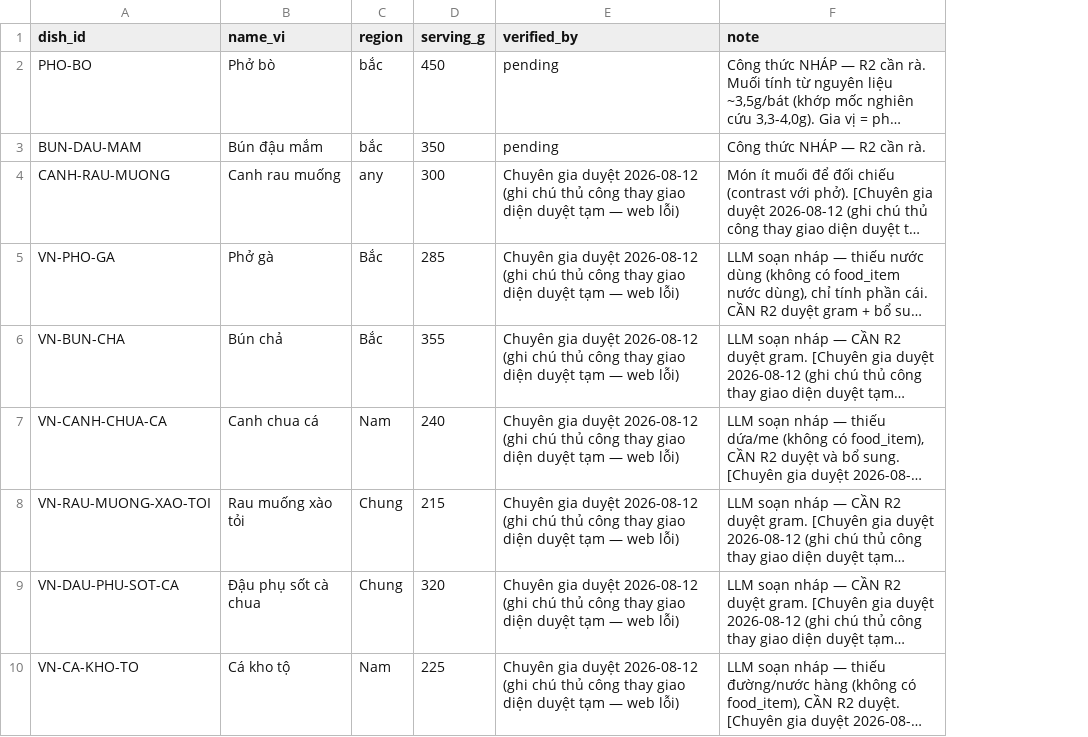
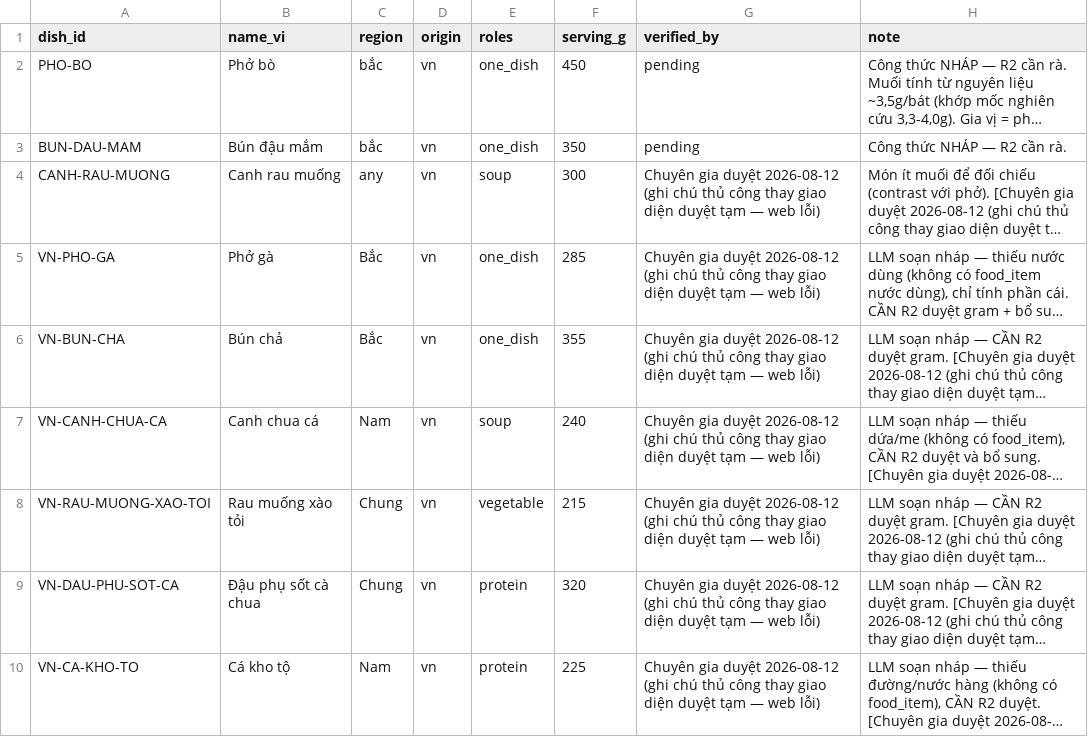
Before and after one commit to pl1201/P-031-deploy, a CSV file: data/seeds/dishes.csv, drawn as a sheet; only a part is shown; long unchanged cells end in …; the diff names each change by its address in the sheet, - before the commit and + after, or states it on an @@ line.

Commit message:
feat(data): vai trò món trong bữa + nhãn tầng dữ liệu + sữa dinh dưỡng y tế
Vai trò món (`dishes.roles`, phân tách `|`) — từ vựng duy nhất ở
`src/clinical/dish_roles.py`: staple, protein, vegetable, soup, beverage,
dessert, one_dish, condiment. Món một bát (phở/bún/cháo/bánh mì kẹp) trước
đây không phân biệt được với món thành phần, nên mọi ràng buộc "bữa phải có
tinh bột + đạm + rau" đều gán sai cho chúng.
- Đa vai trò khi thực tế là đa vai trò: xôi lạc = `staple|one_dish` (ăn sáng
  đứng một mình được, nhưng trong mâm cơm đầy đủ chỉ là tinh bột).
- `roles` RỖNG = không đủ điều kiện làm mục độc lập của bữa (fail closed).
- Thêm `condiment` ngoài 6 vai trò gốc: dữ liệu thật có `NUOC-CHAM-VCB`,
  không khớp vai trò nào và không bao giờ đứng một mình thành một mục.
- Vai trò là phân loại ẨM THỰC, KHÔNG vào `clinical_rules.csv` — mức tin cậy
  `expert_default`, chỉ dùng ở mức cảnh báo tới khi R2 ký.

Nhãn tầng dữ liệu (`dishes.origin`): `vn` (100 món Việt) / `foreign` (2632
dòng USDA FNDDS tiếng Anh) / `template` (15 dòng `MENU-*` — mẫu CẢ BỮA, chính
là dòng từng lọt lên UI bệnh nhân thành tên món "Bữa sáng - Thực đơn 3",
DEC-022). Ba tầng này trước đây chỉ phân biệt bằng tiền tố `dish_id` — quy
ước chuỗi, không phải dữ liệu. `src/clinical/tiers.py` giữ nguyên làm lưới an
toàn cho dòng cũ chưa gắn nhãn.

Sữa dinh dưỡng y tế (`food_items` id 5000-5001, category mới "sữa dinh dưỡng
y tế"): Glucerna Triple Care và Nutren Diabetes — số liệu per 100 g bột trích
bảng dinh dưỡng chính thức của nhà sản xuất (Abbott SG / Nestlé Health Science
SG, truy cập 2026-08-12), có đủ kali/phospho nên dùng được cho ngưỡng CKD.
GI để TRỐNG dù nhà SX quảng bá "low GI": Glucerna không công bố trị số,
Nutren chỉ công bố GI=28 cho bản pha sẵn RTD chứ không cho bột — không gán
chéo (RULE-2).

Kèm: migration a204c4df9366, `validate_data.py` kiểm token roles/origin,
17 test mới trong `tests/test_dish_roles.py`. 439 passed, validate 0 lỗi.

```diff
--- a/data/seeds/dishes.csv
+++ b/data/seeds/dishes.csv
+column D (origin), rows 2-10: all vn
+column E (roles), rows 2-10: one_dish | one_dish | soup | one_dish | one_dish | soup | vegetable | protein | protein
```
Also changed, not shown: data/seeds/food_items.csv, 10 other files.
